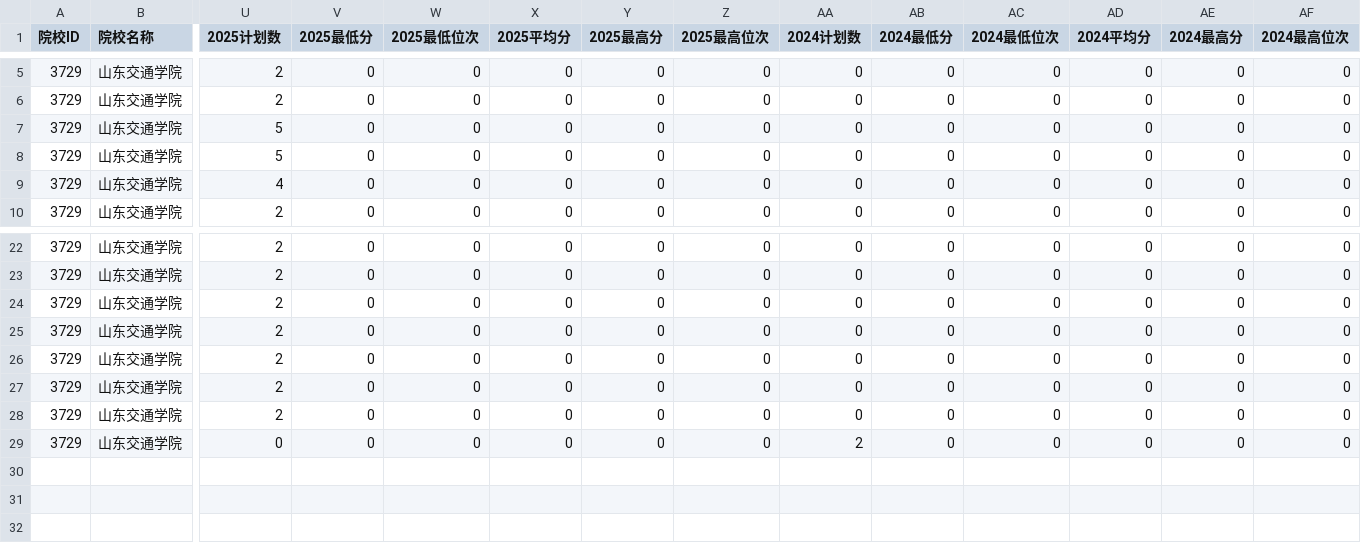
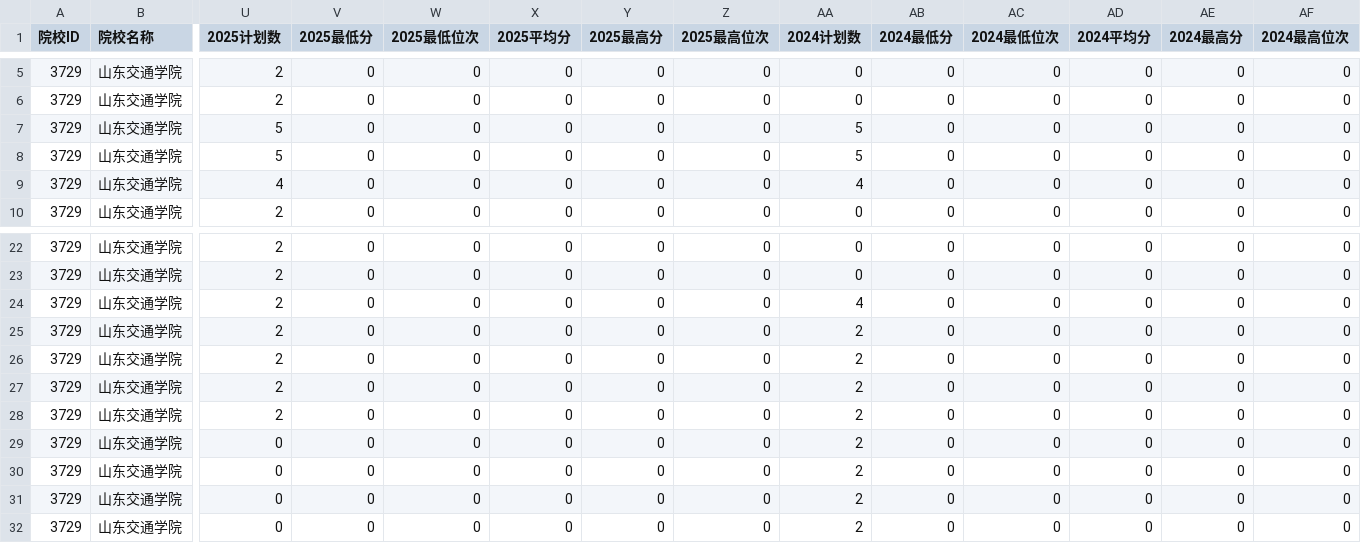
Before and after one commit to ADD574929477/2026, a CSV file: 山东交通学院.csv, drawn as a sheet; only a part is shown, gaps mark what is left out; rows hold the shown columns only; the diff names each change by its address in the sheet, - before the commit and + after, or states it on an @@ line.

Commit message:
feat: 录入CSV文件数据
Co-authored-by: traeagent <traeagent@users.noreply.github.com>

```diff
--- a/山东交通学院.csv
+++ b/山东交通学院.csv
-AA7:AA8 (2024计划数): 0
+AA7:AA8 (2024计划数): 5
-AA9 (2024计划数): 0
+AA9 (2024计划数): 4
-AA24 (2024计划数): 0
+AA24 (2024计划数): 4
-AA25:AA28 (2024计划数): 0
+AA25:AA28 (2024计划数): 2
+row 29: 3729 | 山东交通学院 | 0 | 0 | 0 | 0 | 0 | 0 | 2 | 0 | 0 | 0 | 0 | 0
+row 30: 3729 | 山东交通学院 | 0 | 0 | 0 | 0 | 0 | 0 | 2 | 0 | 0 | 0 | 0 | 0
+row 31: 3729 | 山东交通学院 | 0 | 0 | 0 | 0 | 0 | 0 | 2 | 0 | 0 | 0 | 0 | 0
```
